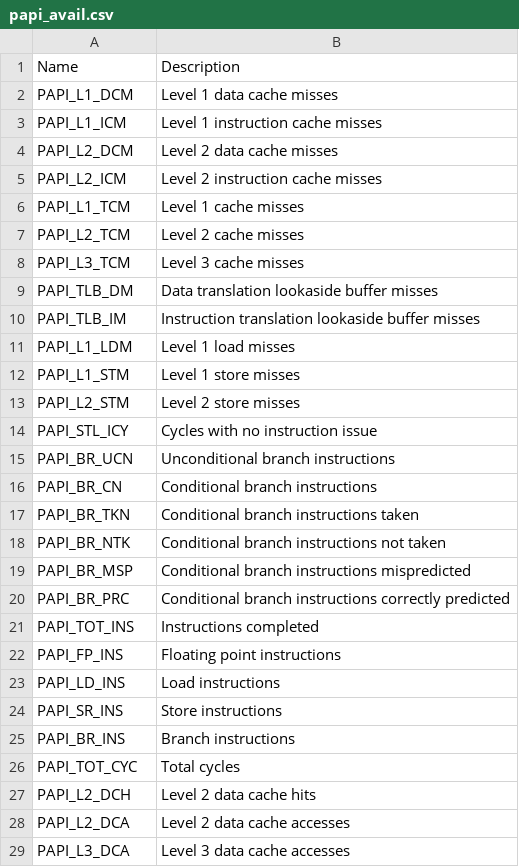
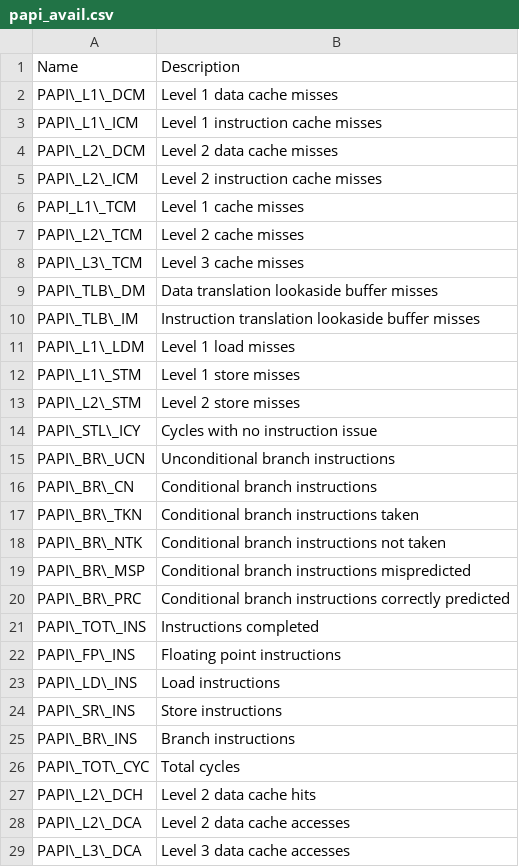
Before and after one commit to filipecosta90/AA_Project, a CSV file: metrics/papi_avail.csv, drawn as a sheet; only a part is shown; the diff covers the shown part only.

Commit message:
added headers to metrics tables

```diff
--- a/metrics/papi_avail.csv
+++ b/metrics/papi_avail.csv
@@ -1,29 +1,29 @@
 Name, Description
-PAPI_L1_DCM ,  Level 1 data cache misses
-PAPI_L1_ICM ,  Level 1 instruction cache misses
-PAPI_L2_DCM , Level 2 data cache misses
-PAPI_L2_ICM ,  Level 2 instruction cache misses
-PAPI_L1_TCM , Level 1 cache misses
-PAPI_L2_TCM ,  Level 2 cache misses
-PAPI_L3_TCM ,  Level 3 cache misses
-PAPI_TLB_DM , Data translation lookaside buffer misses
-PAPI_TLB_IM ,  Instruction translation lookaside buffer misses
-PAPI_L1_LDM ,  Level 1 load misses
-PAPI_L1_STM ,  Level 1 store misses
-PAPI_L2_STM ,  Level 2 store misses
-PAPI_STL_ICY , Cycles with no instruction issue
-PAPI_BR_UCN , Unconditional branch instructions
-PAPI_BR_CN  ,  Conditional branch instructions
-PAPI_BR_TKN , Conditional branch instructions taken
-PAPI_BR_NTK ,  Conditional branch instructions not taken
-PAPI_BR_MSP ,  Conditional branch instructions mispredicted
-PAPI_BR_PRC , Conditional branch instructions correctly predicted
-PAPI_TOT_INS , Instructions completed
-PAPI_FP_INS , Floating point instructions
-PAPI_LD_INS ,  Load instructions
-PAPI_SR_INS  , Store instructions
-PAPI_BR_INS ,  Branch instructions
-PAPI_TOT_CYC , Total cycles
-PAPI_L2_DCH , Level 2 data cache hits
-PAPI_L2_DCA ,  Level 2 data cache accesses
-PAPI_L3_DCA , Level 3 data cache accesses
+PAPI\_L1\_DCM ,  Level 1 data cache misses
+PAPI\_L1\_ICM ,  Level 1 instruction cache misses
+PAPI\_L2\_DCM , Level 2 data cache misses
+PAPI\_L2\_ICM ,  Level 2 instruction cache misses
+PAPI_L1\_TCM , Level 1 cache misses
+PAPI\_L2\_TCM ,  Level 2 cache misses
+PAPI\_L3\_TCM ,  Level 3 cache misses
+PAPI\_TLB\_DM , Data translation lookaside buffer misses
+PAPI\_TLB\_IM ,  Instruction translation lookaside buffer misses
+PAPI\_L1\_LDM ,  Level 1 load misses
+PAPI\_L1\_STM ,  Level 1 store misses
+PAPI\_L2\_STM ,  Level 2 store misses
+PAPI\_STL\_ICY , Cycles with no instruction issue
+PAPI\_BR\_UCN , Unconditional branch instructions
+PAPI\_BR\_CN  ,  Conditional branch instructions
+PAPI\_BR\_TKN , Conditional branch instructions taken
+PAPI\_BR\_NTK ,  Conditional branch instructions not taken
+PAPI\_BR\_MSP ,  Conditional branch instructions mispredicted
+PAPI\_BR\_PRC , Conditional branch instructions correctly predicted
+PAPI\_TOT\_INS , Instructions completed
+PAPI\_FP\_INS , Floating point instructions
+PAPI\_LD\_INS ,  Load instructions
+PAPI\_SR\_INS  , Store instructions
+PAPI\_BR\_INS ,  Branch instructions
+PAPI\_TOT\_CYC , Total cycles
+PAPI\_L2\_DCH , Level 2 data cache hits
+PAPI\_L2\_DCA ,  Level 2 data cache accesses
+PAPI\_L3\_DCA , Level 3 data cache accesses
```
Also changed, not shown: 9 removed rows and 22 edited cells elsewhere in this file, metrics/2048_ijk_bytes.csv, metrics/2048_ijk_ram.csv, 58 other files.
